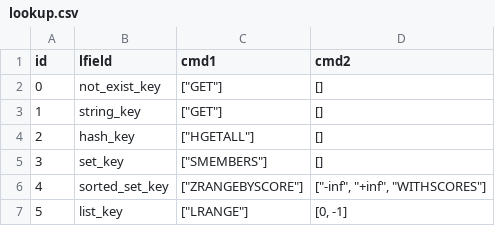
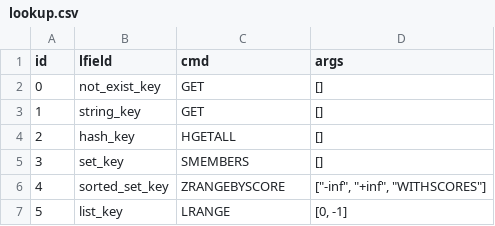
Before and after one commit to datayoga-io/datayoga, a CSV file: integration-tests/resources/data/lookup.csv, drawn as a sheet.

```diff
--- a/integration-tests/resources/data/lookup.csv
+++ b/integration-tests/resources/data/lookup.csv
@@ -1,7 +1,7 @@
-id,lfield,cmd1,cmd2
-0,not_exist_key,["GET"],[]
-1,string_key,["GET"],[]
-2,hash_key,["HGETALL"],[]
-3,set_key,["SMEMBERS"],[]
-4,sorted_set_key,["ZRANGEBYSCORE"],"[""-inf"", ""+inf"", ""WITHSCORES""]"
-5,list_key,["LRANGE"],"[0, -1]"
+id,lfield,cmd,args
+0,not_exist_key,GET,[]
+1,string_key,GET,[]
+2,hash_key,HGETALL,[]
+3,set_key,SMEMBERS,[]
+4,sorted_set_key,ZRANGEBYSCORE,"[""-inf"", ""+inf"", ""WITHSCORES""]"
+5,list_key,LRANGE,"[0, -1]"
```
Also changed, not shown: 3 other files.
